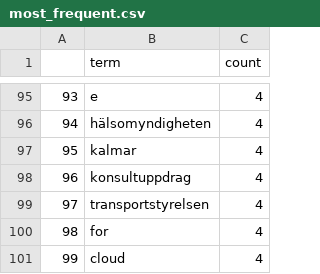
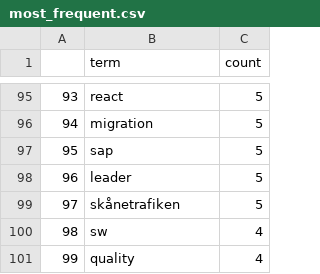
Before and after one commit to mimmitheresia/data_science-repo, a CSV file: jobscraping/data/most_frequent.csv, drawn as a sheet; only a part is shown, gaps mark what is left out; the diff covers the shown part only.

```diff
--- a/jobscraping/data/most_frequent.csv
+++ b/jobscraping/data/most_frequent.csv
@@ -95,7 +95,7 @@
-93,e,4
-94,hälsomyndigheten,4
-95,kalmar,4
-96,konsultuppdrag,4
-97,transportstyrelsen,4
-98,for,4
-99,cloud,4
+93,react,5
+94,migration,5
+95,sap,5
+96,leader,5
+97,skånetrafiken,5
+98,sw,4
+99,quality,4
```
Also changed, not shown: 180 edited cells elsewhere in this file, 6 other files.
